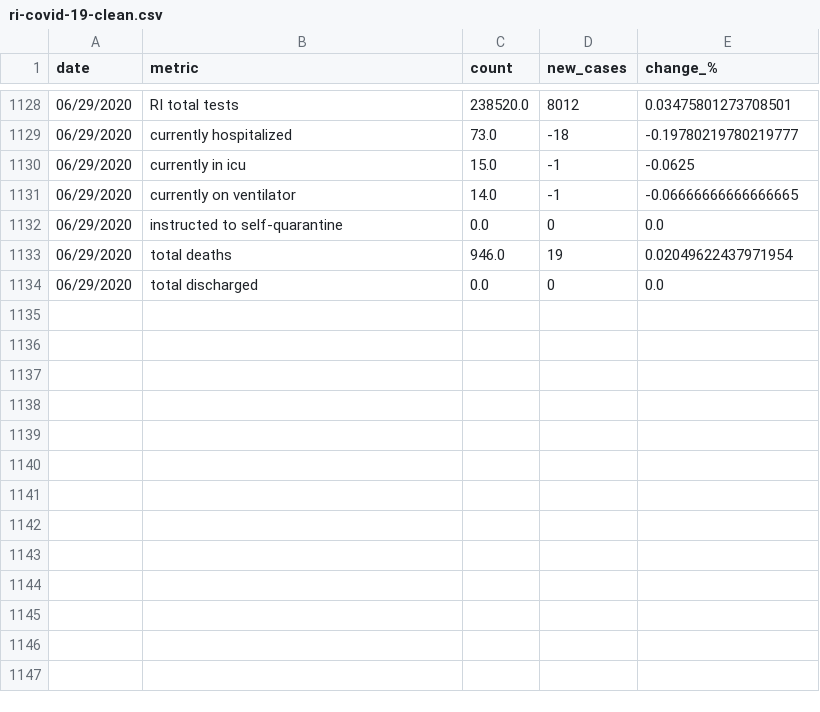
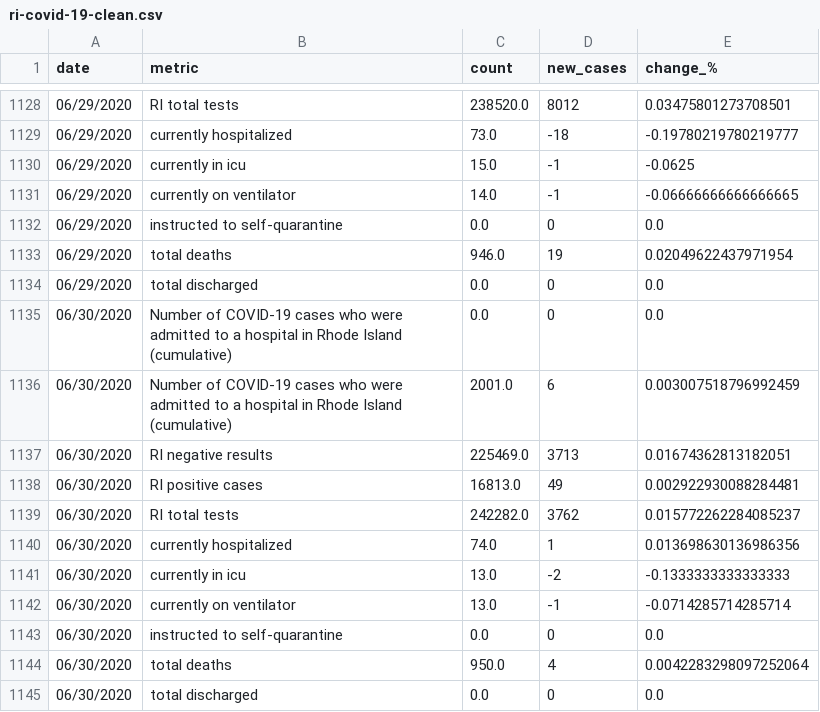
Before and after one commit to SmirkyGraphs/ri-covid19-updates, a CSV file: data/clean/ri-covid-19-clean.csv, drawn as a sheet; only a part is shown, gaps mark what is left out.

Commit message:
6/30/2020 data update

```diff
--- a/data/clean/ri-covid-19-clean.csv
+++ b/data/clean/ri-covid-19-clean.csv
@@ -1134 +1134,12 @@ date,metric,count,new_cases,change_%
 06/29/2020,total discharged,0.0,0,0.0
+06/30/2020,Number of COVID-19 cases who  were admitted to a hospital in Rhode Island (cumulative),0.0,0,0.0
+06/30/2020,Number of COVID-19 cases who were admitted to a hospital in Rhode Island (cumulative),2001.0,6,0.003007518796992459
+06/30/2020,RI negative results,225469.0,3713,0.01674362813182051
+06/30/2020,RI positive cases,16813.0,49,0.002922930088284481
+06/30/2020,RI total tests,242282.0,3762,0.015772262284085237
+06/30/2020,currently hospitalized,74.0,1,0.013698630136986356
+06/30/2020,currently in icu,13.0,-2,-0.1333333333333333
+06/30/2020,currently on ventilator,13.0,-1,-0.0714285714285714
+06/30/2020,instructed to self-quarantine,0.0,0,0.0
+06/30/2020,total deaths,950.0,4,0.0042283298097252064
+06/30/2020,total discharged,0.0,0,0.0
```
Also changed, not shown: data/raw/ri-covid-19.csv, data/reports/start_death_change.csv, 3 other files.
